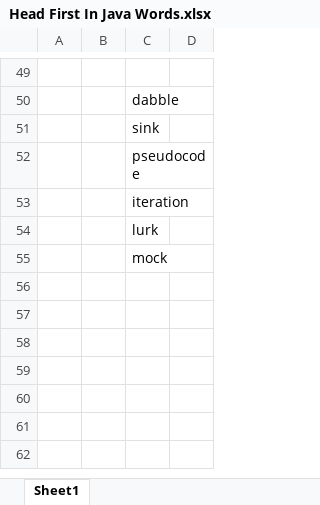
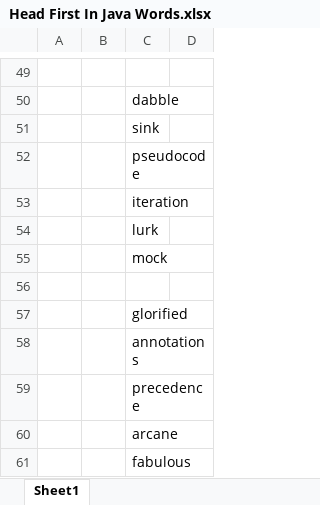
Before and after one commit to dailiang18bb/Head_First_In_Java, an Excel workbook: Head First In Java Words.xlsx, sheet Sheet1, drawn as a sheet; only a part is shown, gaps mark what is left out; values as stored, in another font and other column widths than the file's, no borders; the diff names each change by its address in the sheet, - before the commit and + after, or states it on an @@ line.

```diff
--- a/Head First In Java Words.xlsx (sheet Sheet1)
+++ b/Head First In Java Words.xlsx (sheet Sheet1)
+row 56: (empty)
+row 57:  |  | glorified
+row 58:  |  | annotations
+row 59:  |  | precedence
+row 60:  |  | arcane
+row 61:  |  | fabulous
```
Also changed, not shown: 12 other files.
